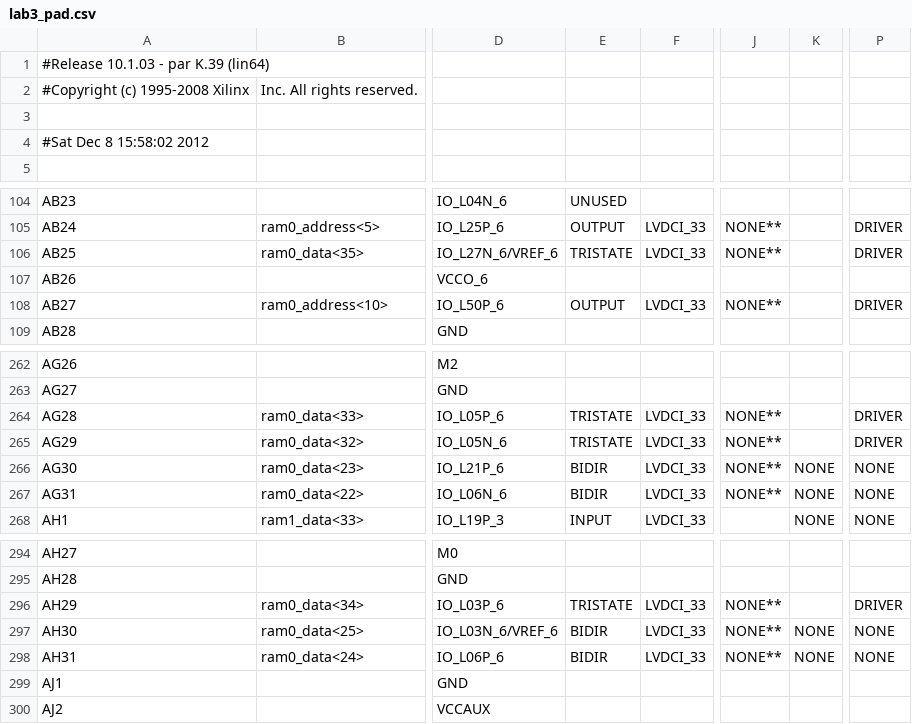
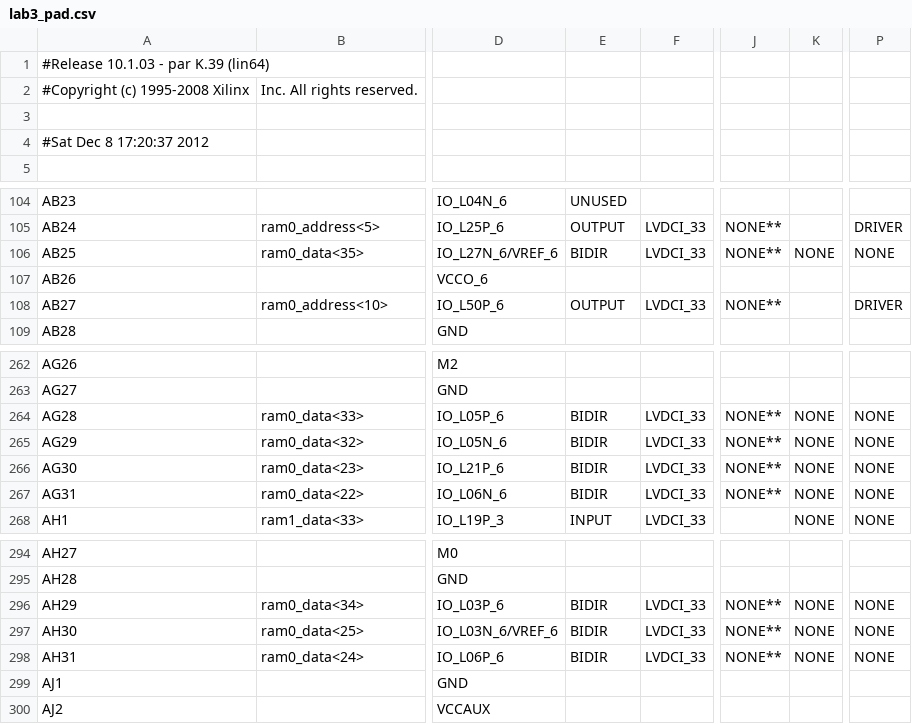
Before and after one commit to pH14/Recorder-Hero, a CSV file: src/pwh_lab/rh_video_display/lab3_pad.csv, drawn as a sheet; only a part is shown, gaps mark what is left out; the diff names each change by its address in the sheet, - before the commit and + after, or states it on an @@ line.

```diff
--- a/src/pwh_lab/rh_video_display/lab3_pad.csv
+++ b/src/pwh_lab/rh_video_display/lab3_pad.csv
-A4: #Sat Dec 8 15:58:02 2012
+A4: #Sat Dec 8 17:20:37 2012
-E106: TRISTATE
+E106: BIDIR
-K106: (empty)
+K106: NONE
-P106: DRIVER
+P106: NONE
-E264:E265: TRISTATE
+E264:E265: BIDIR
-K264:K265: (empty)
+K264:K265: NONE
-P264:P265: DRIVER
+P264:P265: NONE
-E296: TRISTATE
+E296: BIDIR
-K296: (empty)
+K296: NONE
-P296: DRIVER
+P296: NONE
```
Also changed, not shown: 47 other files.
